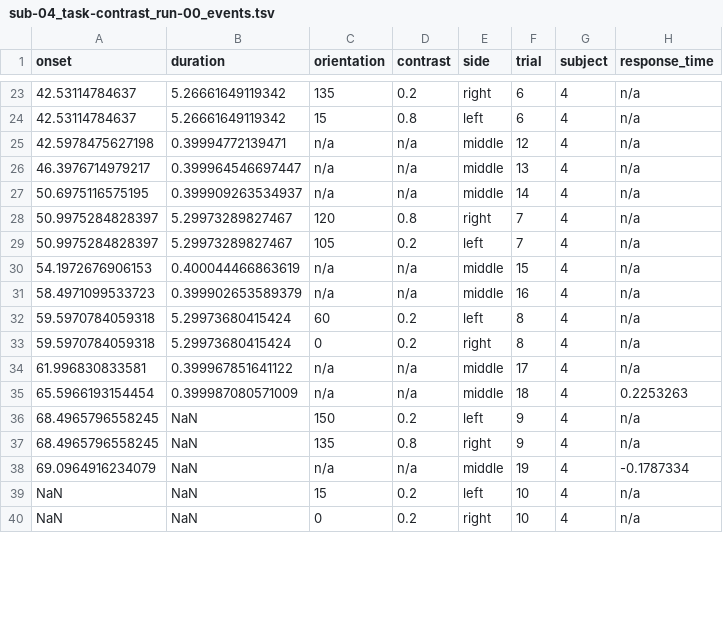
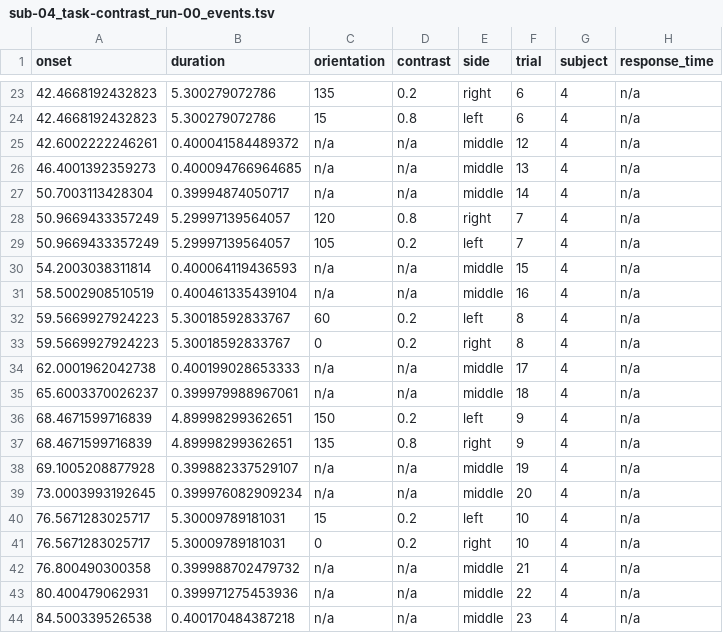
Before and after one commit to psadil/VTF, a TSV file: analyses/data/sub-04/func/sub-04_task-contrast_run-00_events.tsv, drawn as a sheet; only a part is shown, gaps mark what is left out; the diff covers the shown part only.

```diff
--- a/analyses/data/sub-04/func/sub-04_task-contrast_run-00_events.tsv
+++ b/analyses/data/sub-04/func/sub-04_task-contrast_run-00_events.tsv
@@ -23,18 +23,22 @@ onset	duration	orientation	contrast	side	trial	subject	response_time
-42.53114784637	5.26661649119342	135	0.2	right	6	4	n/a
-42.53114784637	5.26661649119342	15	0.8	left	6	4	n/a
-42.5978475627198	0.39994772139471	n/a	n/a	middle	12	4	n/a
-46.3976714979217	0.399964546697447	n/a	n/a	middle	13	4	n/a
-50.6975116575195	0.399909263534937	n/a	n/a	middle	14	4	n/a
-50.9975284828397	5.29973289827467	120	0.8	right	7	4	n/a
-50.9975284828397	5.29973289827467	105	0.2	left	7	4	n/a
-54.1972676906153	0.400044466863619	n/a	n/a	middle	15	4	n/a
-58.4971099533723	0.399902653589379	n/a	n/a	middle	16	4	n/a
-59.5970784059318	5.29973680415424	60	0.2	left	8	4	n/a
-59.5970784059318	5.29973680415424	0	0.2	right	8	4	n/a
-61.996830833581	0.399967851641122	n/a	n/a	middle	17	4	n/a
-65.5966193154454	0.399987080571009	n/a	n/a	middle	18	4	0.2253263
-68.4965796558245	NaN	150	0.2	left	9	4	n/a
-68.4965796558245	NaN	135	0.8	right	9	4	n/a
-69.0964916234079	NaN	n/a	n/a	middle	19	4	-0.1787334
-NaN	NaN	15	0.2	left	10	4	n/a
-NaN	NaN	0	0.2	right	10	4	n/a
+42.4668192432823	5.300279072786	135	0.2	right	6	4	n/a
+42.4668192432823	5.300279072786	15	0.8	left	6	4	n/a
+42.6002222246261	0.400041584489372	n/a	n/a	middle	12	4	n/a
+46.4001392359273	0.400094766964685	n/a	n/a	middle	13	4	n/a
+50.7003113428304	0.39994874050717	n/a	n/a	middle	14	4	n/a
+50.9669433357249	5.29997139564057	120	0.8	right	7	4	n/a
+50.9669433357249	5.29997139564057	105	0.2	left	7	4	n/a
+54.2003038311814	0.400064119436593	n/a	n/a	middle	15	4	n/a
+58.5002908510519	0.400461335439104	n/a	n/a	middle	16	4	n/a
+59.5669927924223	5.30018592833767	60	0.2	left	8	4	n/a
+59.5669927924223	5.30018592833767	0	0.2	right	8	4	n/a
+62.0001962042738	0.400199028653333	n/a	n/a	middle	17	4	n/a
+65.6003370026237	0.399979988967061	n/a	n/a	middle	18	4	n/a
+68.4671599716839	4.89998299362651	150	0.2	left	9	4	n/a
+68.4671599716839	4.89998299362651	135	0.8	right	9	4	n/a
+69.1005208877928	0.399882337529107	n/a	n/a	middle	19	4	n/a
+73.0003993192645	0.399976082909234	n/a	n/a	middle	20	4	n/a
+76.5671283025717	5.30009789181031	15	0.2	left	10	4	n/a
+76.5671283025717	5.30009789181031	0	0.2	right	10	4	n/a
+76.800490300358	0.399988702479732	n/a	n/a	middle	21	4	n/a
+80.400479062931	0.399971275453936	n/a	n/a	middle	22	4	n/a
+84.500339526538	0.400170484387218	n/a	n/a	middle	23	4	n/a
```
Also changed, not shown: 2 added rows, 6 removed rows and 48 edited cells elsewhere in this file, analyses/data/beh/sub-04/sub-04_task-contrast_run-00.csv, 15 other files.
